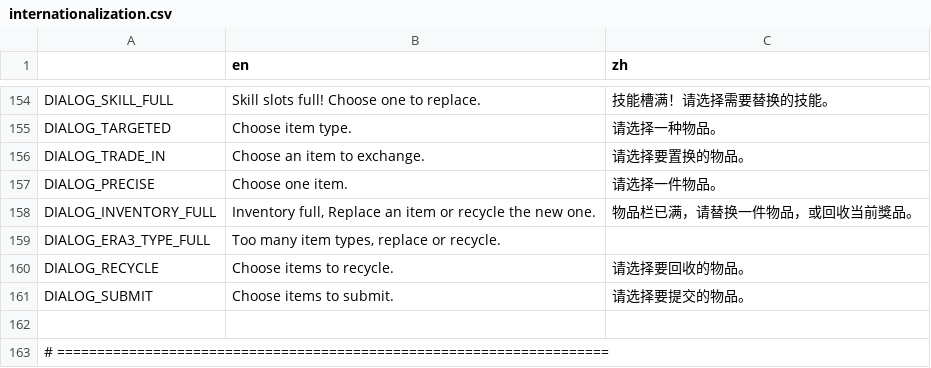
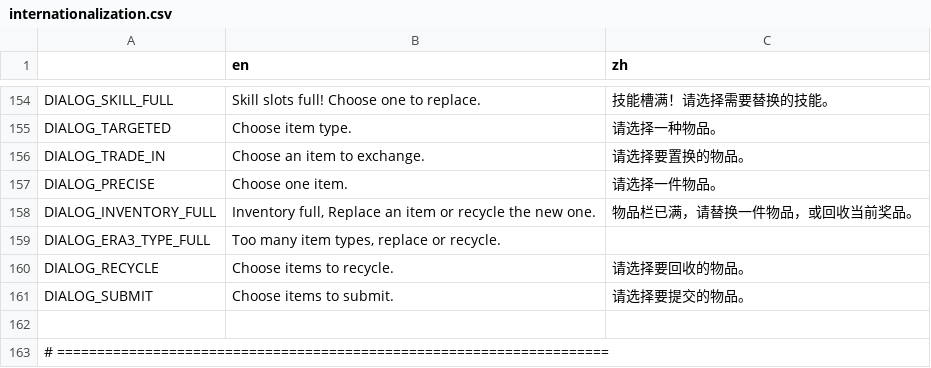
Before and after one commit to Prismist-Games/project_3_pools, a CSV file: data/internationalization/internationalization.csv, drawn as a sheet; only a part is shown, gaps mark what is left out.

Commit message:
FIXED: Bunny Dialog text

```diff
--- a/data/internationalization/internationalization.csv
+++ b/data/internationalization/internationalization.csv
@@ -157,3 +157,3 @@ DIALOG_TRADE_IN,Choose an item to exchange.,请选择要置换的物品。
 DIALOG_PRECISE,Choose one item.,请选择一件物品。
-DIALOG_INVENTORY_FULL,"Inventory full, Replace an item or recycle the new one.",物品栏已满，请替换一件物品，或回收当前獎品。
+DIALOG_INVENTORY_FULL,"Inventory full, Replace an item or recycle the new one.",物品栏已满，请替换一件物品，或回收当前奖品。
 DIALOG_ERA3_TYPE_FULL,"Too many item types, replace or recycle.",
```
